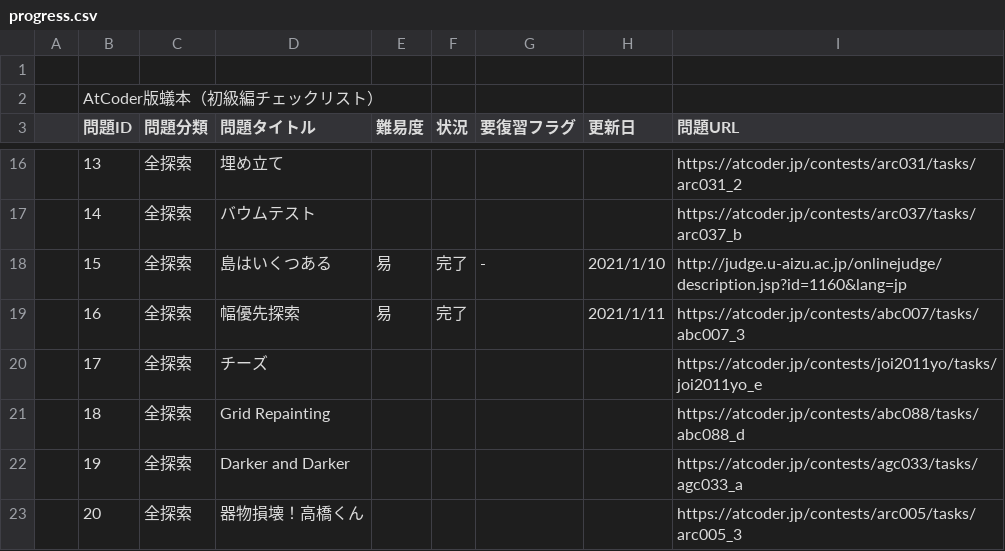
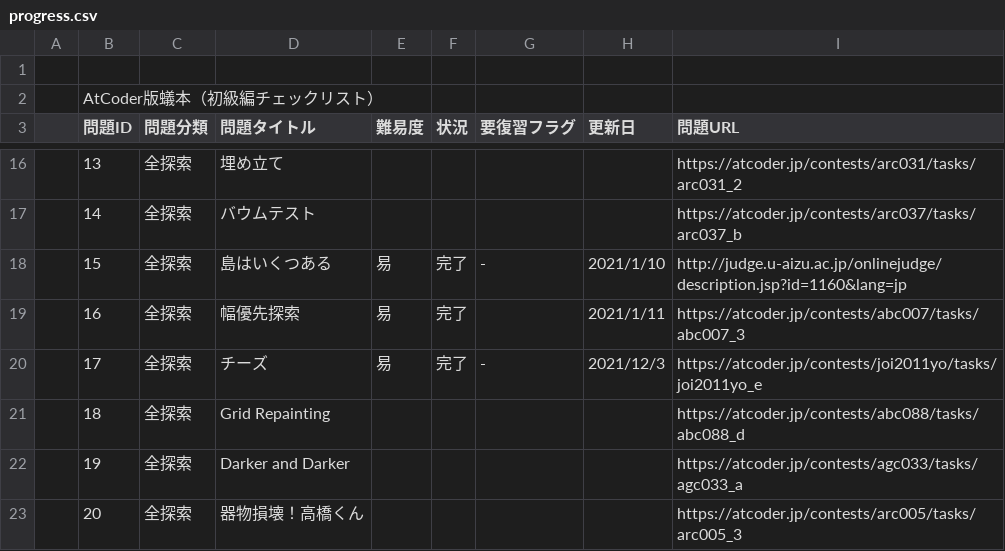
Before and after one commit to nokoshu/Ant-Book-AtCoder-Version, a CSV file: progress.csv, drawn as a sheet; only a part is shown, gaps mark what is left out.

```diff
--- a/progress.csv
+++ b/progress.csv
@@ -19,3 +19,3 @@
 ,16,全探索,幅優先探索,易,完了,,2021/1/11,https://atcoder.jp/contests/abc007/tasks/abc007_3
-,17,全探索,チーズ,,,,,https://atcoder.jp/contests/joi2011yo/tasks/joi2011yo_e
+,17,全探索,チーズ,易,完了,-,2021/12/3,https://atcoder.jp/contests/joi2011yo/tasks/joi2011yo_e
 ,18,全探索,Grid Repainting,,,,,https://atcoder.jp/contests/abc088/tasks/abc088_d
```
Also changed, not shown: 1 other file.
